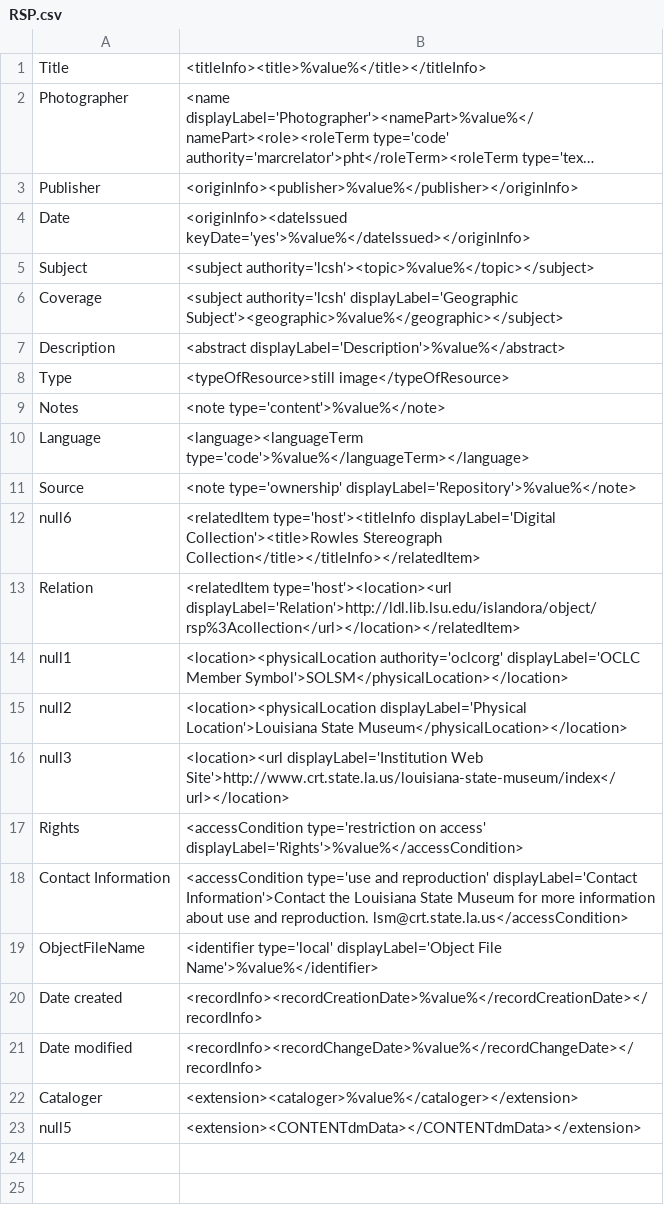
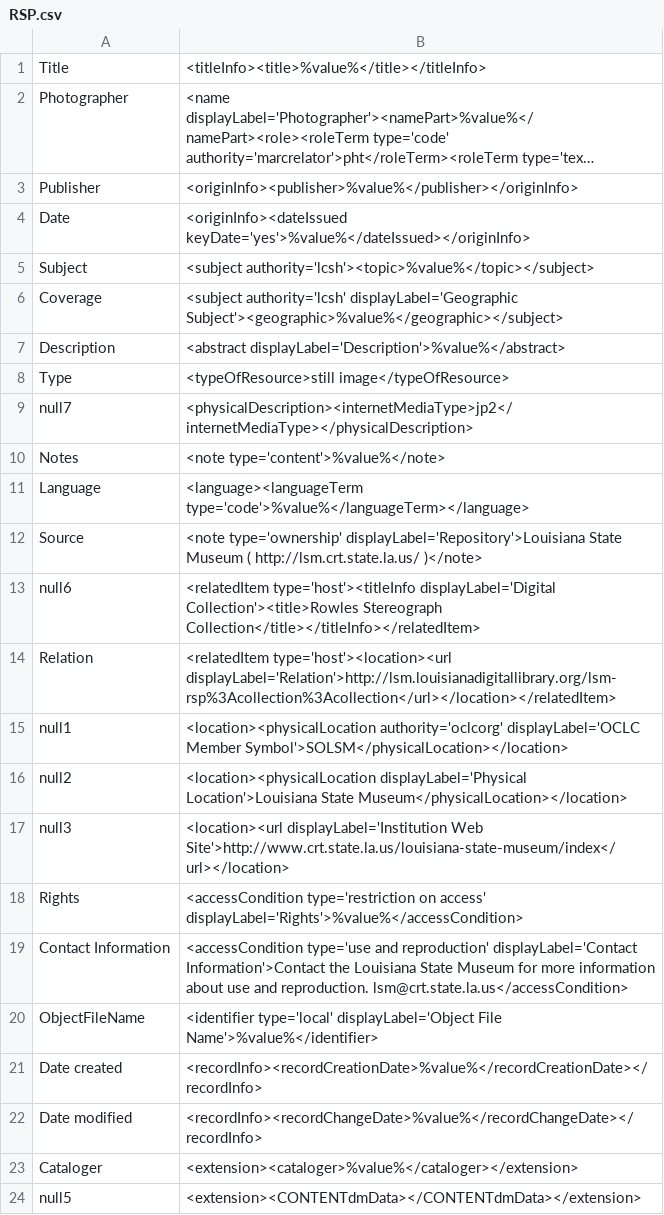
Before and after one commit to rtilla1/mik, a CSV file: extras/lsu/mappings_files/RSP.csv, drawn as a sheet; long unchanged cells end in ….

Commit message:
post freeze, re-mik updates to mappings for standardization; add normalizeDaate for dateCaptured on p16313coll20

```diff
--- a/extras/lsu/mappings_files/RSP.csv
+++ b/extras/lsu/mappings_files/RSP.csv
@@ -8,7 +8,8 @@ Description,"<abstract displayLabel='Description'>%value%</abstract>"
 Type,"<typeOfResource>still image</typeOfResource>"
+null7,"<physicalDescription><internetMediaType>jp2</internetMediaType></physicalDescription>"
 Notes,"<note type='content'>%value%</note>"
 Language,"<language><languageTerm type='code'>%value%</languageTerm></language>"
-Source,"<note type='ownership' displayLabel='Repository'>%value%</note>"
+Source,"<note type='ownership' displayLabel='Repository'>Louisiana State Museum ( http://lsm.crt.state.la.us/ )</note>"
 null6,"<relatedItem type='host'><titleInfo displayLabel='Digital Collection'><title>Rowles Stereograph Collection</title></titleInfo></relatedItem>"
-Relation,"<relatedItem type='host'><location><url displayLabel='Relation'>http://ldl.lib.lsu.edu/islandora/object/rsp%3Acollection</url></location></relatedItem>"
+Relation,"<relatedItem type='host'><location><url displayLabel='Relation'>http://lsm.louisianadigitallibrary.org/lsm-rsp%3Acollection%3Acollection</url></location></relatedItem>"
 null1,"<location><physicalLocation authority='oclcorg' displayLabel='OCLC Member Symbol'>SOLSM</physicalLocation></location>"
```
Also changed, not shown: extras/lsu/mappings_files/CCA.csv, extras/lsu/mappings_files/JNT.csv, 12 other files.
